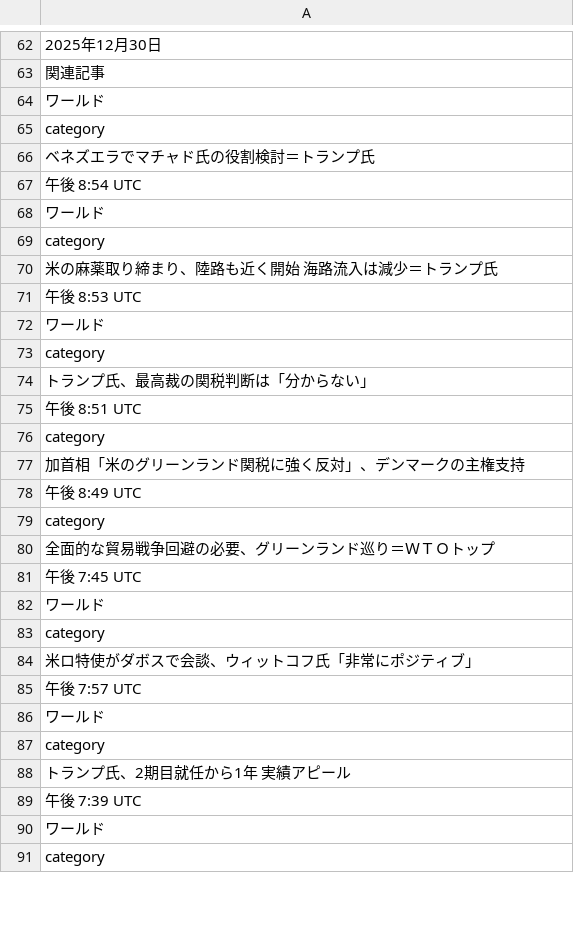
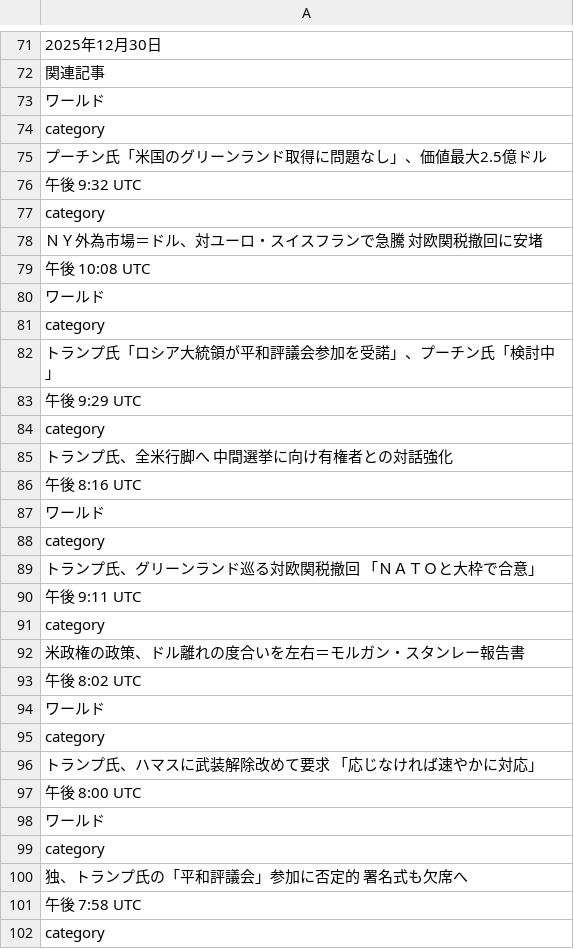
Before and after one commit to keroppa88/news, a CSV file: news_r_keizai.csv, drawn as a sheet; only a part is shown, gaps mark what is left out; the shorter side is filled out with more unchanged rows; the diff covers the shown part only.

```diff
--- a/news_r_keizai.csv
+++ b/news_r_keizai.csv
@@ -65,25 +74,29 @@
 "category"
-"ベネズエラでマチャド氏の役割検討＝トランプ氏"
-"午後 8:54 UTC"
+"プーチン氏「米国のグリーンランド取得に問題なし」、価値最大2.5億ドル"
+"午後 9:32 UTC"
+"category"
+"ＮＹ外為市場＝ドル、対ユーロ・スイスフランで急騰　対欧関税撤回に安堵"
+"午後 10:08 UTC"
 "ワールド"
 "category"
-"米の麻薬取り締まり、陸路も近く開始　海路流入は減少＝トランプ氏"
-"午後 8:53 UTC"
+"トランプ氏「ロシア大統領が平和評議会参加を受諾」、プーチン氏「検討中」"
+"午後 9:29 UTC"
+"category"
+"トランプ氏、全米行脚へ　中間選挙に向け有権者との対話強化"
+"午後 8:16 UTC"
 "ワールド"
 "category"
-"トランプ氏、最高裁の関税判断は「分からない」"
-"午後 8:51 UTC"
+"トランプ氏、グリーンランド巡る対欧関税撤回　「ＮＡＴＯと大枠で合意」"
+"午後 9:11 UTC"
 "category"
-"加首相「米のグリーンランド関税に強く反対」、デンマークの主権支持"
-"午後 8:49 UTC"
-"category"
-"全面的な貿易戦争回避の必要、グリーンランド巡り＝ＷＴＯトップ"
-"午後 7:45 UTC"
+"米政権の政策、ドル離れの度合いを左右＝モルガン・スタンレー報告書"
+"午後 8:02 UTC"
 "ワールド"
 "category"
-"米ロ特使がダボスで会談、ウィットコフ氏「非常にポジティブ」"
-"午後 7:57 UTC"
+"トランプ氏、ハマスに武装解除改めて要求　「応じなければ速やかに対応」"
+"午後 8:00 UTC"
 "ワールド"
 "category"
-"トランプ氏、2期目就任から1年　実績アピール"
-"午後 7:39 UTC"
+"独、トランプ氏の「平和評議会」参加に否定的　署名式も欠席へ"
+"午後 7:58 UTC"
+"category"
```
Also changed, not shown: 17 added rows, 23 removed rows, 4 moved rows and 12 edited cells elsewhere in this file, news.csv, news_r_buisiness.csv, 8 other files.
